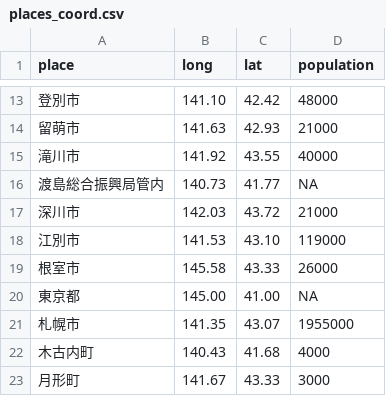
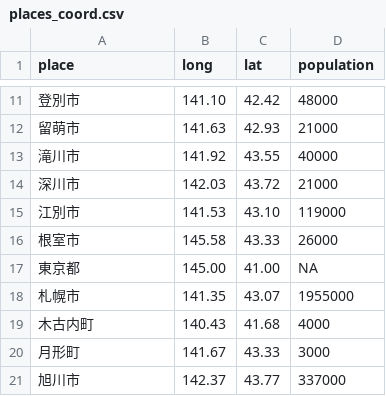
Before and after one commit to sebabilla/Corona, a CSV file: Data/places_coord.csv, drawn as a sheet; only a part is shown, gaps mark what is left out; the shorter side is filled out with more unchanged rows; the diff covers the shown part only; the diff names each change by its address in the sheet, - before the commit and + after, or states it on an @@ line.

```diff
--- a/Data/places_coord.csv
+++ b/Data/places_coord.csv
-row 16: 渡島総合振興局管内 | 140.73 | 41.77 | NA
```
Also changed, not shown: 7 removed rows elsewhere in this file, Data/covid19_data2.csv, Data/patients2.csv, 11 other files.
